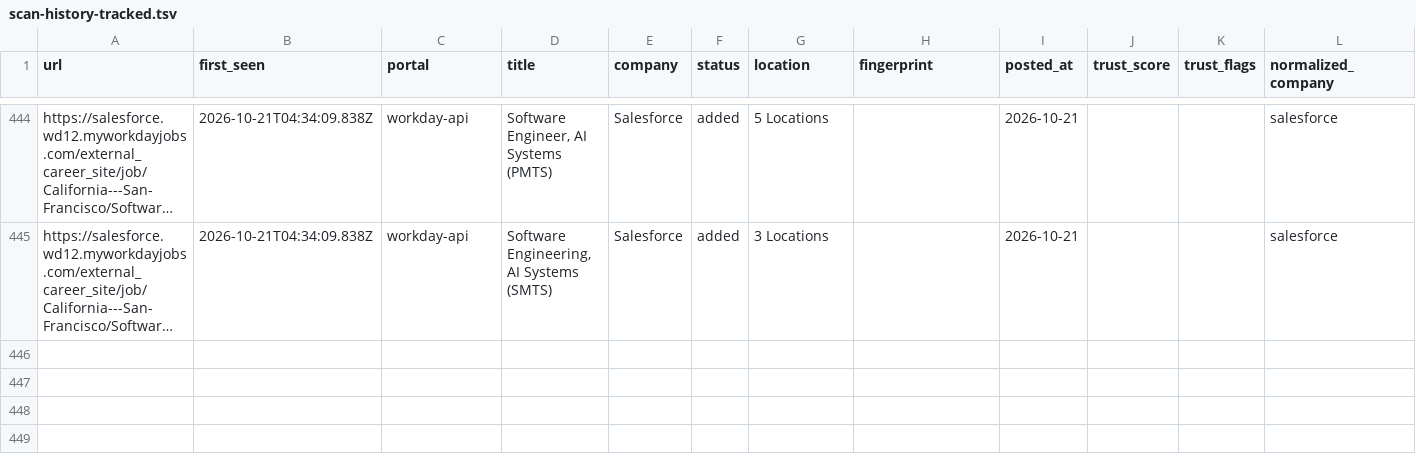
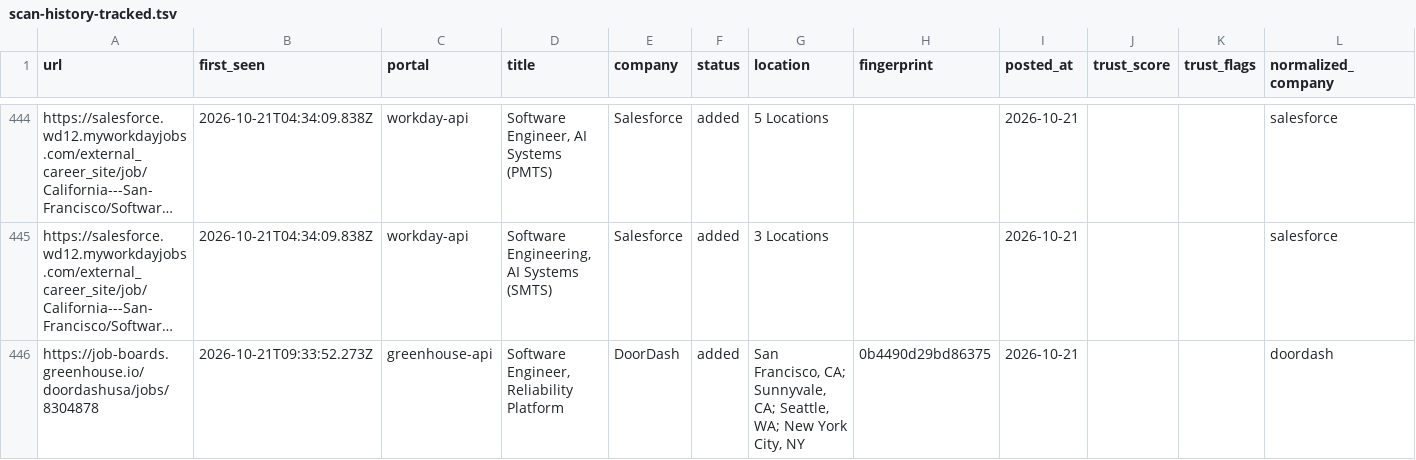
Before and after one commit to manavmalavia18/scoutgrid, a TSV file: data/scan-history-tracked.tsv, drawn as a sheet; only a part is shown, gaps mark what is left out; long unchanged cells end in …; the diff names each change by its address in the sheet, - before the commit and + after, or states it on an @@ line.

```diff
--- a/data/scan-history-tracked.tsv
+++ b/data/scan-history-tracked.tsv
+row 446: https://job-boards.greenhouse.io/doordashusa/jobs/8304878 | 2026-10-21T09:33:52.273Z | greenhouse-api | Software Engineer, Reliability Platform | DoorDash | added | San Francisco, CA; Sunnyvale, CA; Seattle, WA; New York City, NY | 0b4490d29bd86375 | 2026-10-21 |  |  | doordash
```
Also changed, not shown: data/scan-runs.tsv, 3 other files.
